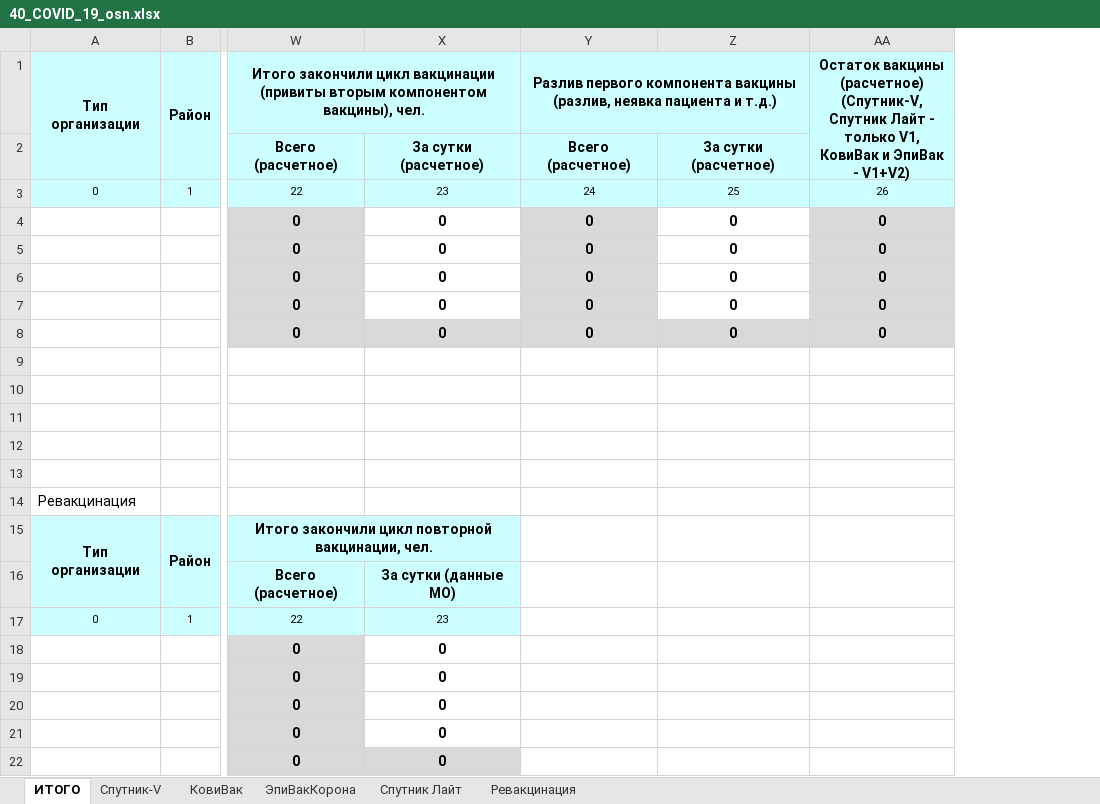
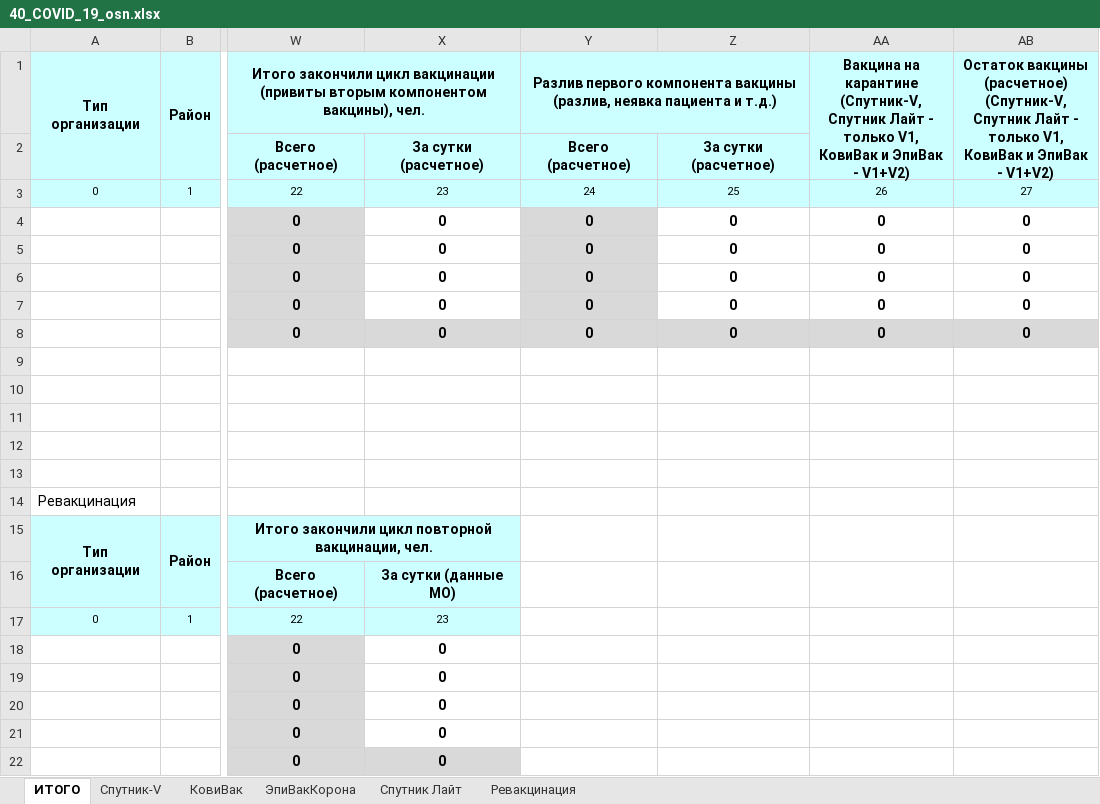
Before and after one commit to oleg-medovikov/miac_worker, an Excel workbook: help/40_COVID_19_osn.xlsx, sheet ИТОГО, drawn as a sheet; only a part is shown, gaps mark what is left out; values as stored, in another font and other column widths than the file's, no borders; conditional formats not drawn; addresses are those after the commit; ↵ is a line break in a cell; the diff names each change by its address in the sheet, - before the commit and + after, or states it on an @@ line.

Commit message:
update 40 covid add column

```diff
--- a/help/40_COVID_19_osn.xlsx (sheet ИТОГО)
+++ b/help/40_COVID_19_osn.xlsx (sheet ИТОГО)
+column AA, rows 1-8: Вакцина на карантине ↵ (Спутник-V, Спутник Лайт - только V1, ↵ КовиВак и ЭпиВак - V1+V2) |  | 26 | 0 | 0 | 0 | 0 | 0
-AB3: 26
+AB3: 27
-AB4:AB7 fill: #D9D9D9
+AB4:AB7 fill: none
```
Also changed, not shown: sheet Спутник Лайт, sheet ЭпиВакКорона, sheet КовиВак, sheet Спутник-V, formulas that keep their value, 11 other files.
